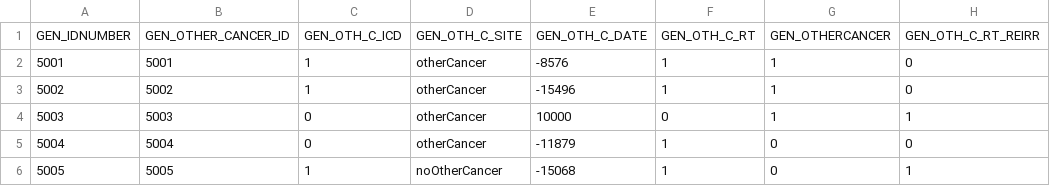
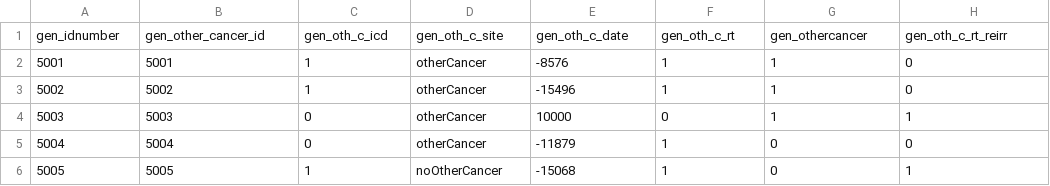
Before and after one commit to shashankmc/FilesForQuickAccess, a CSV file: gen_other_cancer.csv, drawn as a sheet; only a part is shown; removed rows and columns are numbered as before the commit, all else as after; the diff names each change by its address in the sheet, - before the commit and + after, or states it on an @@ line.

```diff
--- a/gen_other_cancer.csv
+++ b/gen_other_cancer.csv
-row 1: GEN_IDNUMBER | GEN_OTHER_CANCER_ID | GEN_OTH_C_ICD | GEN_OTH_C_SITE | GEN_OTH_C_DATE | GEN_OTH_C_RT | GEN_OTHERCANCER | GEN_OTH_C_RT_REIRR
+row 1: gen_idnumber | gen_other_cancer_id | gen_oth_c_icd | gen_oth_c_site | gen_oth_c_date | gen_oth_c_rt | gen_othercancer | gen_oth_c_rt_reirr
```
Also changed, not shown: gen_alcohol.csv, gen_patient.csv, 2 other files.
